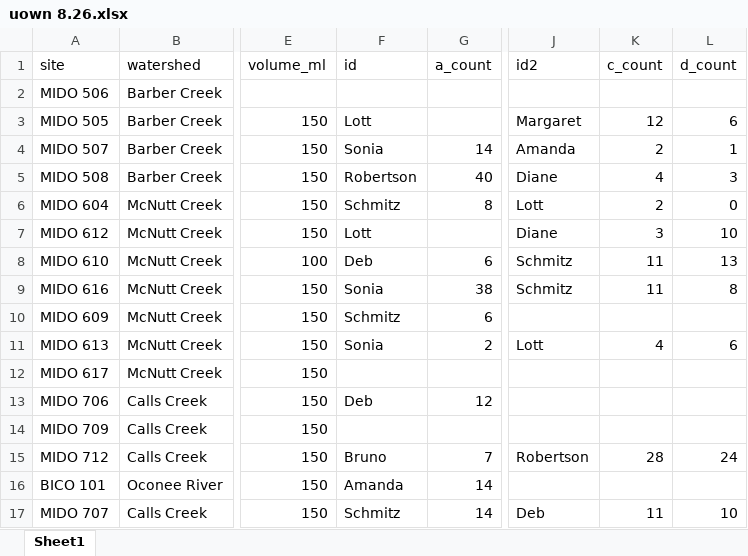
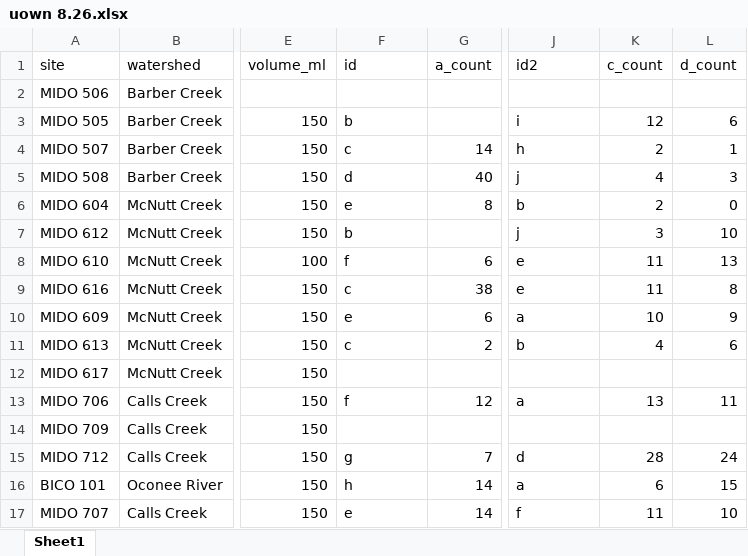
Before and after one commit to ameliafoley/AF-Microplastics-2022, an Excel workbook: data/raw_data/uown 8.26.xlsx, sheet Sheet1, drawn as a sheet; only a part is shown, gaps mark what is left out; values as stored, in another font and other column widths than the file's, no borders; the diff covers the shown part only; the diff names each change by its address in the sheet, - before the commit and + after, or states it on an @@ line.

Commit message:
Cleaning/wrangling
cleaning up file folders, loading data and doing initial processing

```diff
--- a/data/raw_data/uown 8.26.xlsx (sheet Sheet1)
+++ b/data/raw_data/uown 8.26.xlsx (sheet Sheet1)
-F3 (id): Lott
+F3 (id): b
-J3 (id2): Margaret
+J3 (id2): i
-F4 (id): Sonia
+F4 (id): c
-J4 (id2): Amanda
+J4 (id2): h
-F5 (id): Robertson
+F5 (id): d
-J5 (id2): Diane
+J5 (id2): j
-F6 (id): Schmitz
+F6 (id): e
-J6 (id2): Lott
+J6 (id2): b
-F7 (id): Lott
+F7 (id): b
-J7 (id2): Diane
+J7 (id2): j
-F8 (id): Deb
+F8 (id): f
-J8:J9 (id2): Schmitz
+J8:J9 (id2): e
-F9 (id): Sonia
+F9 (id): c
-F10 (id): Schmitz
+F10 (id): e
-J10 (id2): (empty)
+J10 (id2): a
-K10 (c_count): (empty)
+K10 (c_count): 10
-L10 (d_count): (empty)
+L10 (d_count): 9
-F11 (id): Sonia
+F11 (id): c
-J11 (id2): Lott
+J11 (id2): b
-F13 (id): Deb
+F13 (id): f
-J13 (id2): (empty)
+J13 (id2): a
-K13 (c_count): (empty)
+K13 (c_count): 13
-L13 (d_count): (empty)
+L13 (d_count): 11
-F15 (id): Bruno
+F15 (id): g
-J15 (id2): Robertson
+J15 (id2): d
-F16 (id): Amanda
+F16 (id): h
-J16 (id2): (empty)
+J16 (id2): a
-K16 (c_count): (empty)
+K16 (c_count): 6
-L16 (d_count): (empty)
+L16 (d_count): 15
-F17 (id): Schmitz
+F17 (id): e
-J17 (id2): Deb
+J17 (id2): f
```
Also changed, not shown: 2 added rows and 50 edited cells elsewhere in this sheet, 6 other files.
